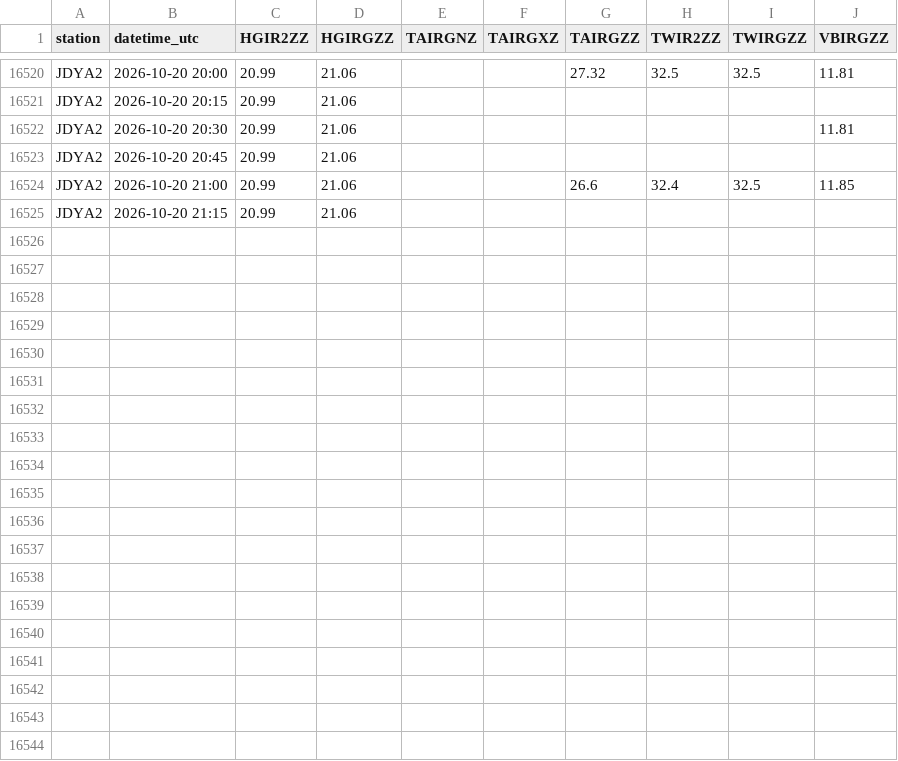
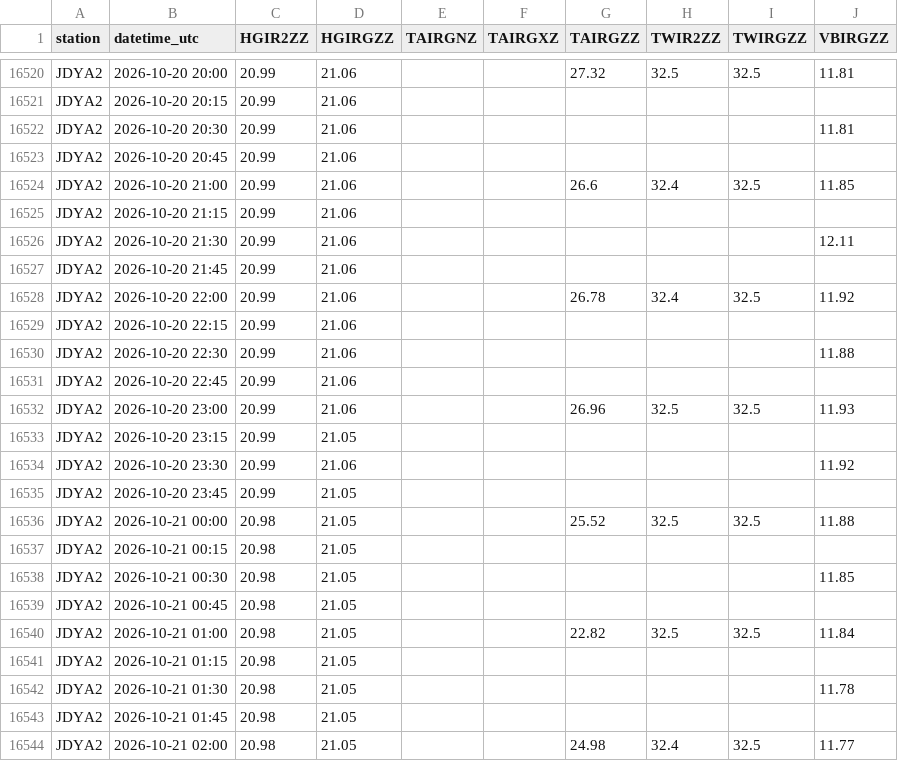
Before and after one commit to allenbondurant/NPRAhydro, a CSV file: hydromet_data/JDYA2.csv, drawn as a sheet; only a part is shown, gaps mark what is left out; the diff covers the shown part only.

```diff
--- a/hydromet_data/JDYA2.csv
+++ b/hydromet_data/JDYA2.csv
@@ -16525 +16525,20 @@ JDYA2,2026-10-20 21:00,20.99,21.06,,,26.6,32.4,32.5,11.85
 JDYA2,2026-10-20 21:15,20.99,21.06,,,,,,
+JDYA2,2026-10-20 21:30,20.99,21.06,,,,,,12.11
+JDYA2,2026-10-20 21:45,20.99,21.06,,,,,,
+JDYA2,2026-10-20 22:00,20.99,21.06,,,26.78,32.4,32.5,11.92
+JDYA2,2026-10-20 22:15,20.99,21.06,,,,,,
+JDYA2,2026-10-20 22:30,20.99,21.06,,,,,,11.88
+JDYA2,2026-10-20 22:45,20.99,21.06,,,,,,
+JDYA2,2026-10-20 23:00,20.99,21.06,,,26.96,32.5,32.5,11.93
+JDYA2,2026-10-20 23:15,20.99,21.05,,,,,,
+JDYA2,2026-10-20 23:30,20.99,21.06,,,,,,11.92
+JDYA2,2026-10-20 23:45,20.99,21.05,,,,,,
+JDYA2,2026-10-21 00:00,20.98,21.05,,,25.52,32.5,32.5,11.88
+JDYA2,2026-10-21 00:15,20.98,21.05,,,,,,
+JDYA2,2026-10-21 00:30,20.98,21.05,,,,,,11.85
+JDYA2,2026-10-21 00:45,20.98,21.05,,,,,,
+JDYA2,2026-10-21 01:00,20.98,21.05,,,22.82,32.5,32.5,11.84
+JDYA2,2026-10-21 01:15,20.98,21.05,,,,,,
+JDYA2,2026-10-21 01:30,20.98,21.05,,,,,,11.78
+JDYA2,2026-10-21 01:45,20.98,21.05,,,,,,
+JDYA2,2026-10-21 02:00,20.98,21.05,,,24.98,32.4,32.5,11.77
```
Also changed, not shown: 9 added rows elsewhere in this file, hydromet_data/IKPA2.csv, hydromet_data/NUIA2.csv, 1 other file.
